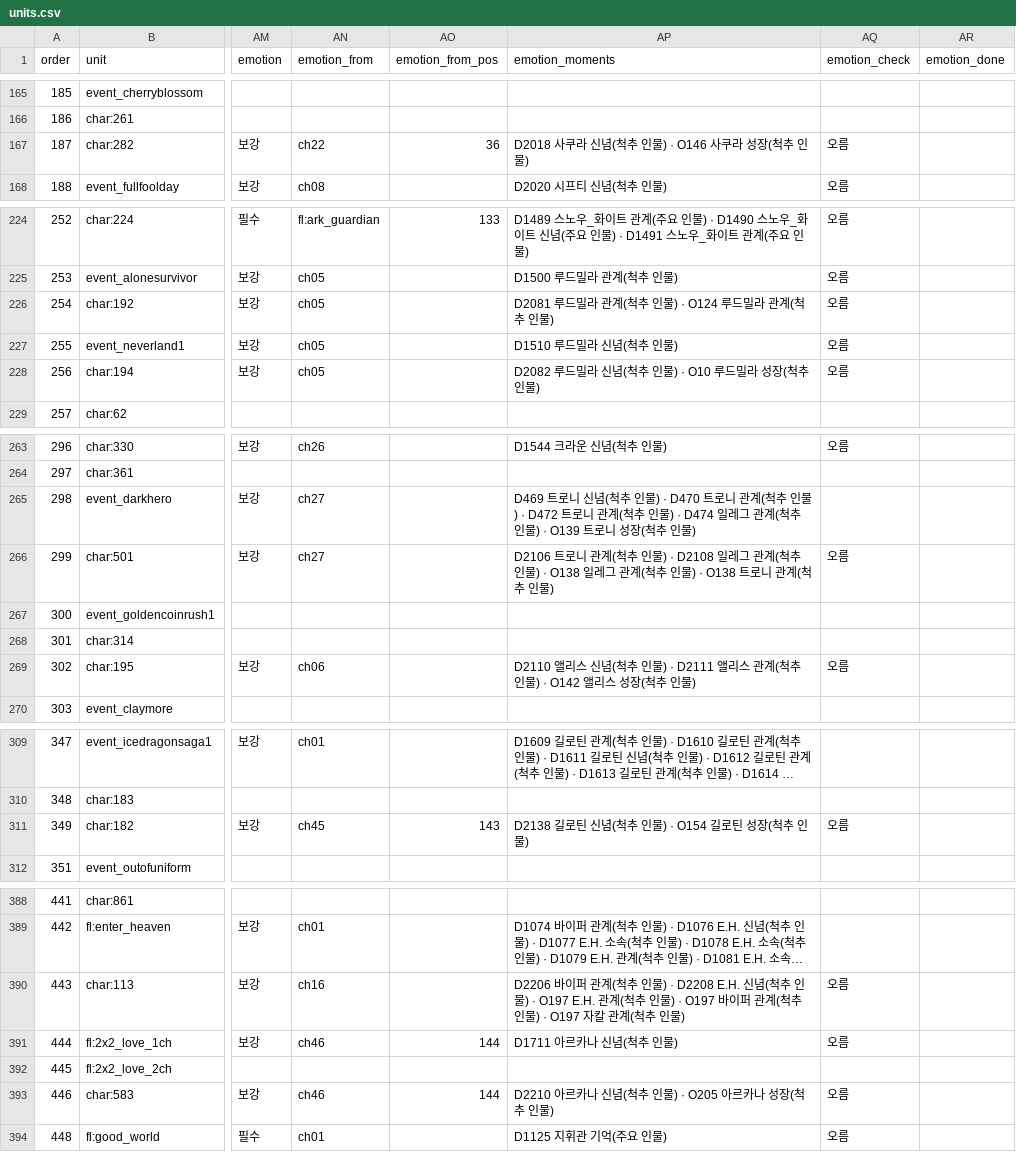
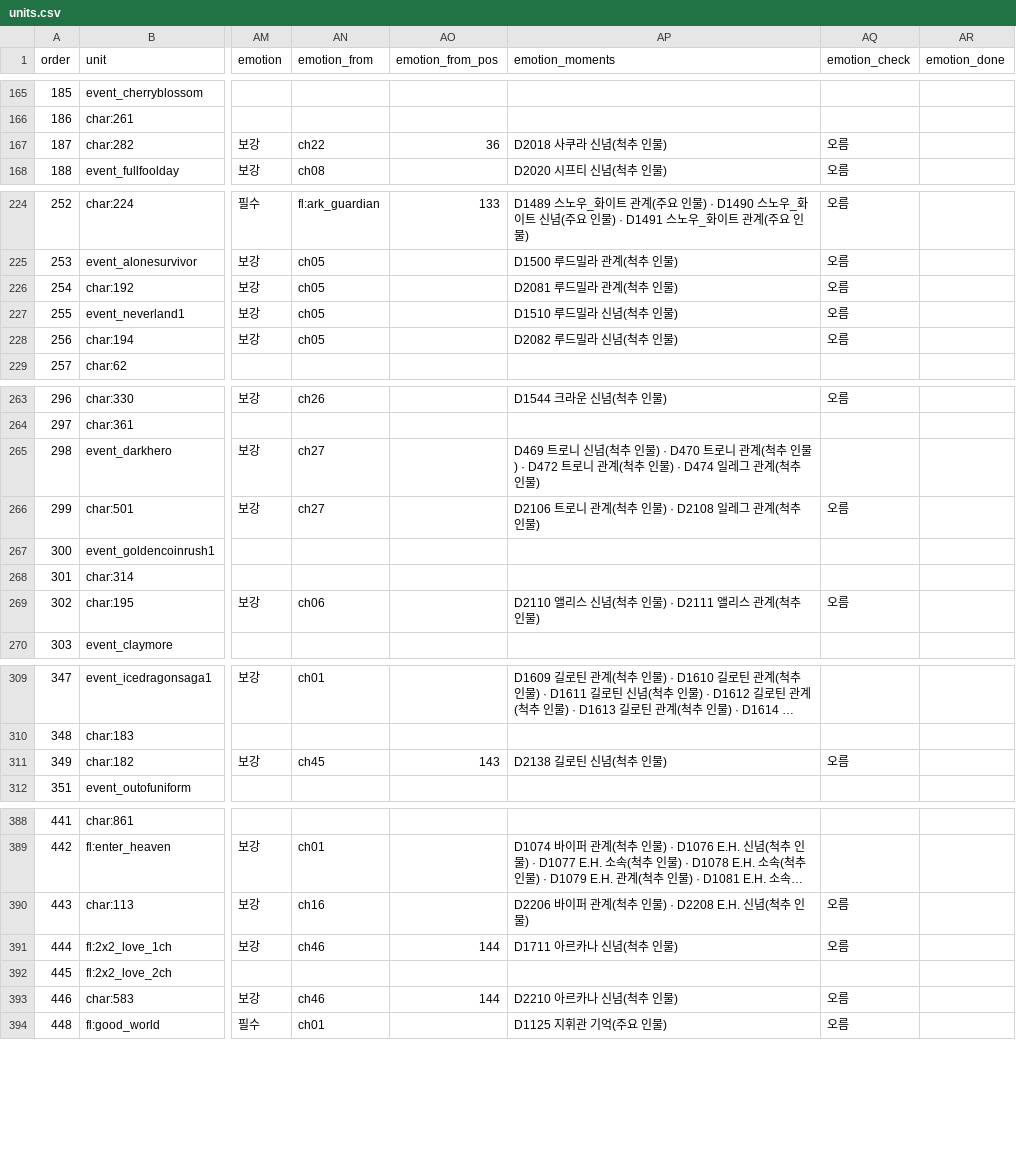
Before and after one commit to Jgaram/nikke-story, a CSV file: data/views/importance/units.csv, drawn as a sheet; only a part is shown, gaps mark what is left out; long unchanged cells end in …; the diff covers the shown part only; the diff names each change by its address in the sheet, - before the commit and + after, or states it on an @@ line.

```diff
--- a/data/views/importance/units.csv
+++ b/data/views/importance/units.csv
-AP167 (emotion_moments): D2018 사쿠라 신념(척추 인물) · O146 사쿠라 성장(척추 인물)
+AP167 (emotion_moments): D2018 사쿠라 신념(척추 인물)
-AP226 (emotion_moments): D2081 루드밀라 관계(척추 인물) · O124 루드밀라 관계(척추 인물)
+AP226 (emotion_moments): D2081 루드밀라 관계(척추 인물)
-AP228 (emotion_moments): D2082 루드밀라 신념(척추 인물) · O10 루드밀라 성장(척추 인물)
+AP228 (emotion_moments): D2082 루드밀라 신념(척추 인물)
-AP265 (emotion_moments): …인물) · O139 트로니 성장(척추 인물)
+AP265 (emotion_moments): …인물)
-AP266 (emotion_moments): …인물) · O138 일레그 관계(척추 인물) · O138 트로니 관계(척추 인물)
+AP266 (emotion_moments): …인물)
-AP269 (emotion_moments): …인물) · O142 앨리스 성장(척추 인물)
+AP269 (emotion_moments): …인물)
-AP311 (emotion_moments): D2138 길로틴 신념(척추 인물) · O154 길로틴 성장(척추 인물)
+AP311 (emotion_moments): D2138 길로틴 신념(척추 인물)
-AP390 (emotion_moments): …인물) · O197 E.H. 관계(척추 인물) · O197 바이퍼 관계(척추 인물) · O197 자칼 관계(척추 인물)
+AP390 (emotion_moments): …인물)
-AP393 (emotion_moments): D2210 아르카나 신념(척추 인물) · O205 아르카나 성장(척추 인물)
+AP393 (emotion_moments): D2210 아르카나 신념(척추 인물)
```
Also changed, not shown: 4 edited cells elsewhere in this file, 7 other files.
